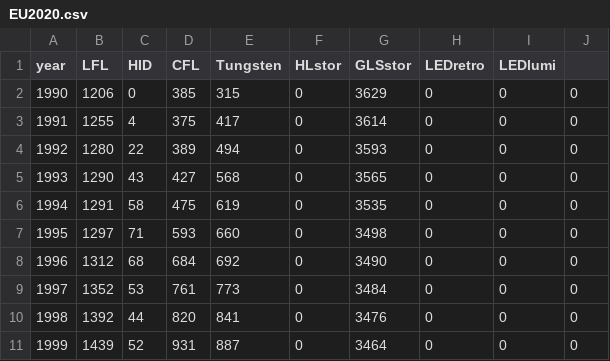
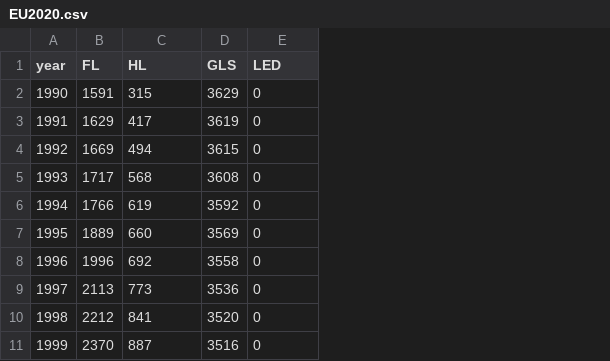
Before and after one commit to michaelweinold/msc_thesis_figures, a CSV file: figures/market_penetration_EU/data/EU2020.csv, drawn as a sheet; only a part is shown; removed rows and columns are numbered as before the commit, all else as after; the diff covers the shown part only; the diff names each change by its address in the sheet, - before the commit and + after, or states it on an @@ line.

Commit message:
Corrected Haitz's Law figure to correctly have klm units instead of lm

```diff
--- a/figures/market_penetration_EU/data/EU2020.csv
+++ b/figures/market_penetration_EU/data/EU2020.csv
-column B (LFL), rows 2-11: 1206 | 1255 | 1280 | 1290 | 1291 | 1297 | 1312 | 1352 | 1392 | 1439
-column C (HID), rows 2-11: 0 | 4 | 22 | 43 | 58 | 71 | 68 | 53 | 44 | 52
-column D (CFL), rows 2-11: 385 | 375 | 389 | 427 | 475 | 593 | 684 | 761 | 820 | 931
+column B (FL), rows 2-11: 1591 | 1629 | 1669 | 1717 | 1766 | 1889 | 1996 | 2113 | 2212 | 2370
-column F (HLstor), rows 2-11: all 0
-column G (GLSstor), rows 2-11: 3629 | 3614 | 3593 | 3565 | 3535 | 3498 | 3490 | 3484 | 3476 | 3464
-column H (LEDretro), rows 2-11: all 0
+column D (GLS), rows 2-11: 3629 | 3619 | 3615 | 3608 | 3592 | 3569 | 3558 | 3536 | 3520 | 3516
-column J, rows 2-11: all 0
-C1: Tungsten
+C1: HL
-E1: LEDlumi
+E1: LED
```
Also changed, not shown: 31 edited cells elsewhere in this file, 8 other files.
